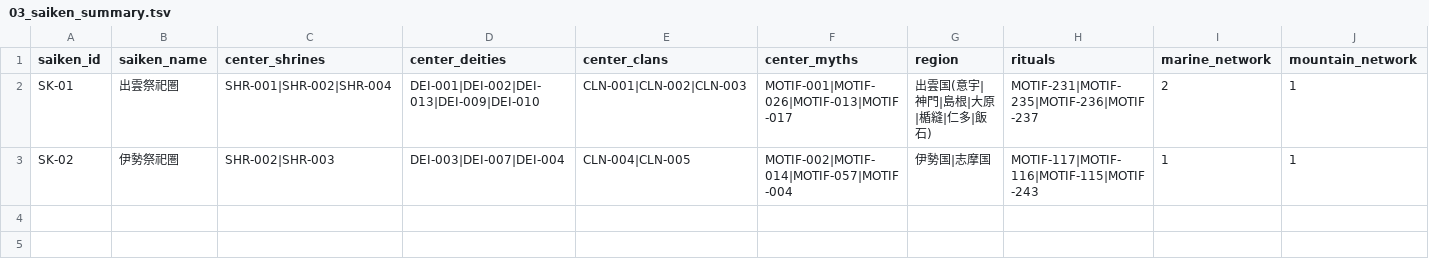
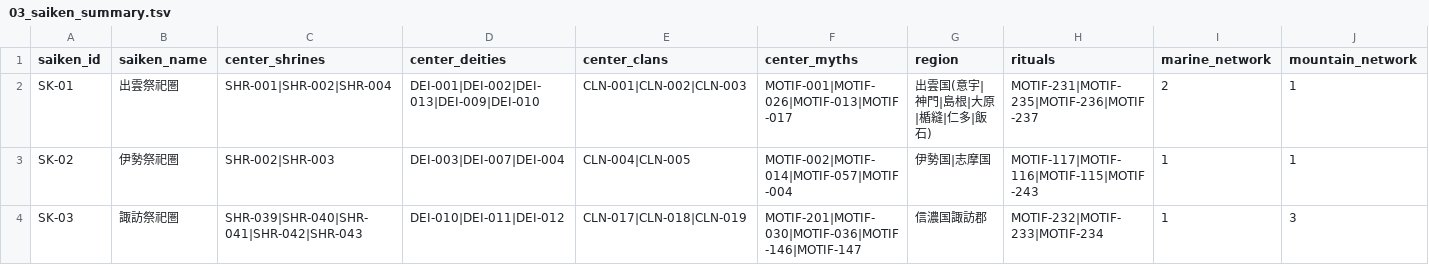
Before and after one commit to hirokaz/japanese_mythology_database, a TSV file: docs/civilization/03_saiken_summary.tsv, drawn as a sheet; only a part is shown; rows hold the shown columns only; the diff names each change by its address in the sheet, - before the commit and + after, or states it on an @@ line.

```diff
--- a/docs/civilization/03_saiken_summary.tsv
+++ b/docs/civilization/03_saiken_summary.tsv
+row 4: SK-03 | 諏訪祭祀圏 | SHR-039|SHR-040|SHR-041|SHR-042|SHR-043 | DEI-010|DEI-011|DEI-012 | CLN-017|CLN-018|CLN-019 | MOTIF-201|MOTIF-030|MOTIF-036|MOTIF-146|MOTIF-147 | 信濃国諏訪郡 | MOTIF-232|MOTIF-233|MOTIF-234 | 1 | 3
```
Also changed, not shown: 1 other file.
